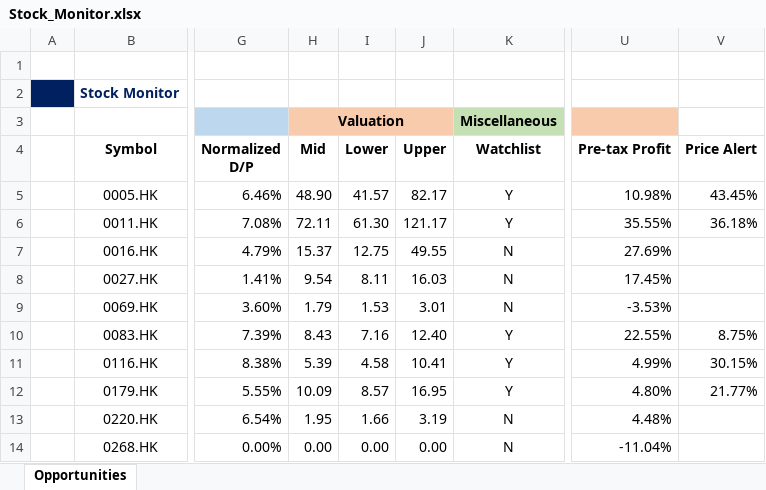
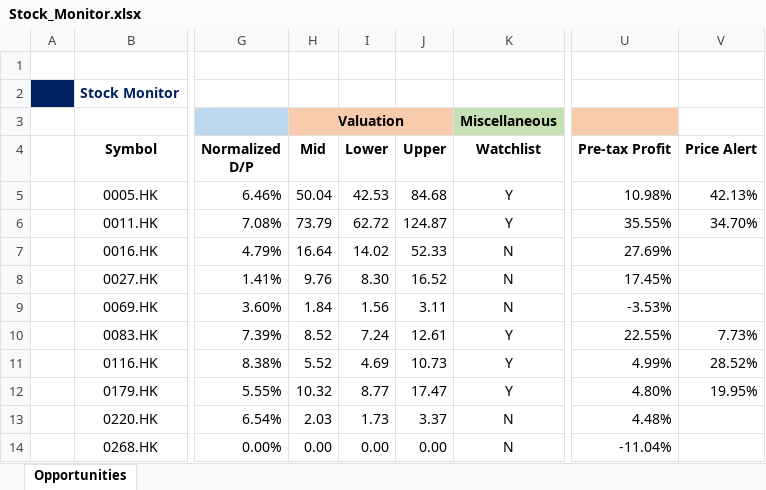
Before and after one commit to JerryChenz/Invest_Proc_Alpha, an Excel workbook: financial_models/Stock_Monitor.xlsx, sheet Opportunities, drawn as a sheet; only a part is shown, gaps mark what is left out; values as stored, in another font and other column widths than the file's, no borders; conditional formats not drawn; the diff covers the shown part only; the diff names each change by its address in the sheet, - before the commit and + after, or states it on an @@ line.

```diff
--- a/financial_models/Stock_Monitor.xlsx (sheet Opportunities)
+++ b/financial_models/Stock_Monitor.xlsx (sheet Opportunities)
-H5 (Mid): 48.90
+H5 (Mid): 50.04
-I5 (Lower): 41.57
+I5 (Lower): 42.53
-J5 (Upper): 82.17
+J5 (Upper): 84.68
-V5 (Price Alert): 43.45%
+V5 (Price Alert): 42.13%
-H6 (Mid): 72.11
+H6 (Mid): 73.79
-I6 (Lower): 61.30
+I6 (Lower): 62.72
-J6 (Upper): 121.17
+J6 (Upper): 124.87
-V6 (Price Alert): 36.18%
+V6 (Price Alert): 34.70%
-H7 (Mid): 15.37
+H7 (Mid): 16.64
-I7 (Lower): 12.75
+I7 (Lower): 14.02
-J7 (Upper): 49.55
+J7 (Upper): 52.33
-H8 (Mid): 9.54
+H8 (Mid): 9.76
-I8 (Lower): 8.11
+I8 (Lower): 8.30
-J8 (Upper): 16.03
+J8 (Upper): 16.52
-H9 (Mid): 1.79
+H9 (Mid): 1.84
-I9 (Lower): 1.53
+I9 (Lower): 1.56
-J9 (Upper): 3.01
+J9 (Upper): 3.11
-H10 (Mid): 8.43
+H10 (Mid): 8.52
-I10 (Lower): 7.16
+I10 (Lower): 7.24
-J10 (Upper): 12.40
+J10 (Upper): 12.61
-V10 (Price Alert): 8.75%
+V10 (Price Alert): 7.73%
-H11 (Mid): 5.39
+H11 (Mid): 5.52
-I11 (Lower): 4.58
+I11 (Lower): 4.69
-J11 (Upper): 10.41
+J11 (Upper): 10.73
-V11 (Price Alert): 30.15%
+V11 (Price Alert): 28.52%
-H12 (Mid): 10.09
+H12 (Mid): 10.32
-I12 (Lower): 8.57
+I12 (Lower): 8.77
-J12 (Upper): 16.95
+J12 (Upper): 17.47
-V12 (Price Alert): 21.77%
+V12 (Price Alert): 19.95%
-H13 (Mid): 1.95
+H13 (Mid): 2.03
-I13 (Lower): 1.66
+I13 (Lower): 1.73
-J13 (Upper): 3.19
+J13 (Upper): 3.37
```
Also changed, not shown: 132 edited cells elsewhere in this sheet, financial_models/opportunities/0590.HK_Valuation.xlsx, financial_models/opportunities/0887.HK_Valuation.xlsx, 47 other files.
